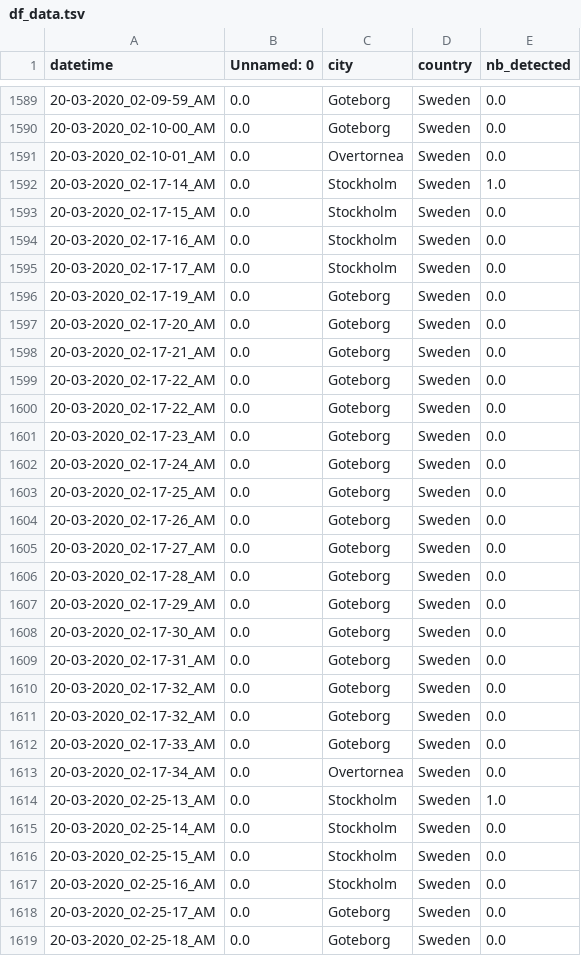
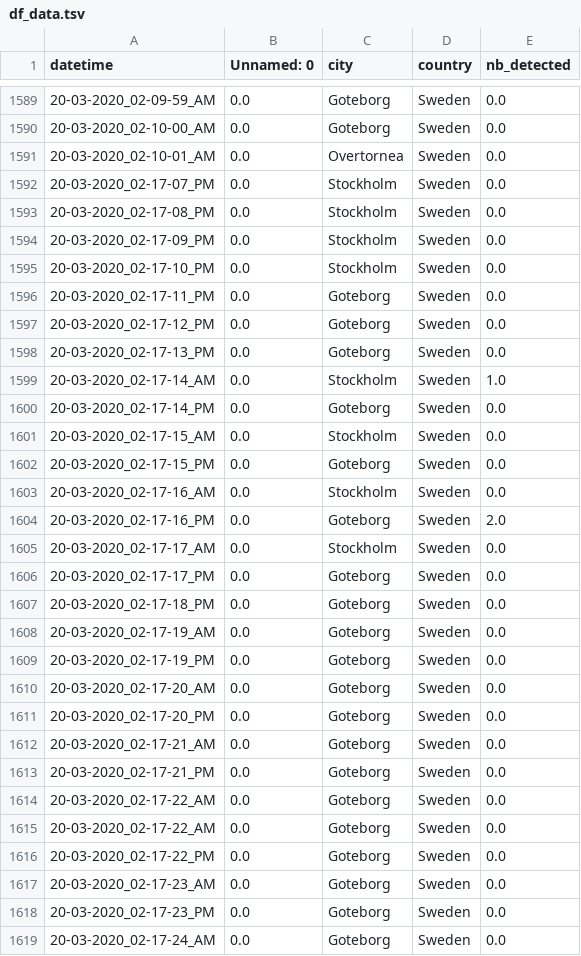
Before and after one commit to MastafaF/corona_virus_analysis, a TSV file: data/dataframe/df_data.tsv, drawn as a sheet; only a part is shown, gaps mark what is left out; the shorter side is filled out with more unchanged rows; the diff covers the shown part only; the diff names each change by its address in the sheet, - before the commit and + after, or states it on an @@ line.

```diff
--- a/data/dataframe/df_data.tsv
+++ b/data/dataframe/df_data.tsv
+row 1592: 20-03-2020_02-17-07_PM | 0.0 | Stockholm | Sweden | 0.0
+row 1593: 20-03-2020_02-17-08_PM | 0.0 | Stockholm | Sweden | 0.0
+row 1594: 20-03-2020_02-17-09_PM | 0.0 | Stockholm | Sweden | 0.0
+row 1595: 20-03-2020_02-17-10_PM | 0.0 | Stockholm | Sweden | 0.0
+row 1596: 20-03-2020_02-17-11_PM | 0.0 | Goteborg | Sweden | 0.0
+row 1597: 20-03-2020_02-17-12_PM | 0.0 | Goteborg | Sweden | 0.0
+row 1598: 20-03-2020_02-17-13_PM | 0.0 | Goteborg | Sweden | 0.0
+row 1600: 20-03-2020_02-17-14_PM | 0.0 | Goteborg | Sweden | 0.0
+row 1602: 20-03-2020_02-17-15_PM | 0.0 | Goteborg | Sweden | 0.0
+row 1604: 20-03-2020_02-17-16_PM | 0.0 | Goteborg | Sweden | 2.0
+row 1606: 20-03-2020_02-17-17_PM | 0.0 | Goteborg | Sweden | 0.0
+row 1607: 20-03-2020_02-17-18_PM | 0.0 | Goteborg | Sweden | 0.0
+row 1609: 20-03-2020_02-17-19_PM | 0.0 | Goteborg | Sweden | 0.0
+row 1611: 20-03-2020_02-17-20_PM | 0.0 | Goteborg | Sweden | 0.0
+row 1613: 20-03-2020_02-17-21_PM | 0.0 | Goteborg | Sweden | 0.0
+row 1616: 20-03-2020_02-17-22_PM | 0.0 | Goteborg | Sweden | 0.0
+row 1618: 20-03-2020_02-17-23_PM | 0.0 | Goteborg | Sweden | 0.0
```
Also changed, not shown: 5 added rows and 12 moved rows elsewhere in this file.
